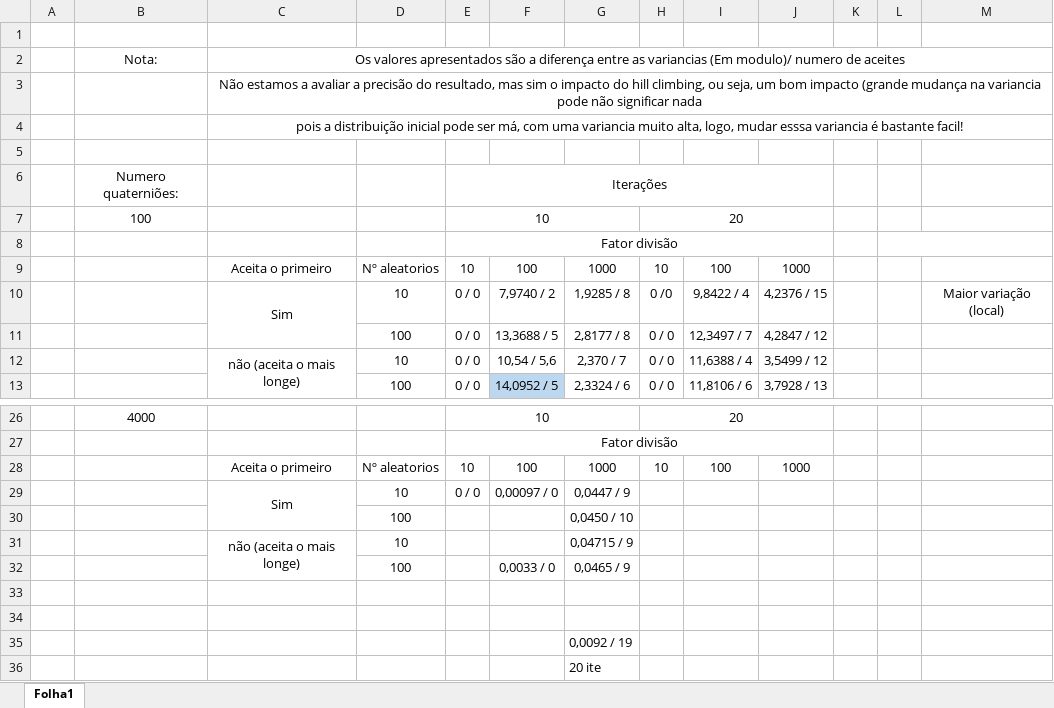
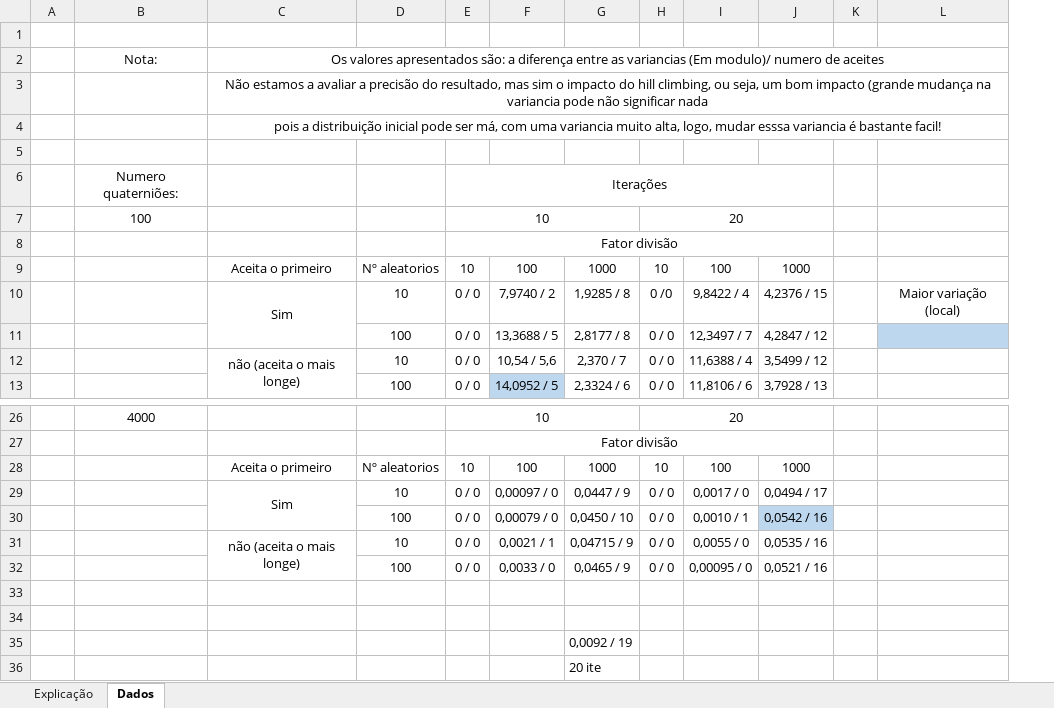
Before and after one commit to GoncaloSousaMendes/APDC, an Excel workbook: estudo hill_climbing.xlsx, sheet Dados, drawn as a sheet; only a part is shown, gaps mark what is left out; values as stored, in another font and other column widths than the file's, no borders; removed rows and columns are numbered as before the commit, all else as after; the diff names each change by its address in the sheet, - before the commit and + after, or states it on an @@ line.

```diff
--- a/estudo hill_climbing.xlsx (sheet Dados)
+++ b/estudo hill_climbing.xlsx (sheet Dados)
-sheet tab: Folha1
+sheet tab: Dados
+sheet tab: Explicação
-column L, empty
-C2: …valores apresentados são a diferença…
+C2: …valores apresentados são: a diferença…
-L11 fill: none
+L11 fill: #BDD7EE
-H29: (empty)
+H29: 0 / 0
-I29: (empty)
+I29: 0,0017 / 0
-J29: (empty)
+J29: 0,0494 / 17
-row 30:  |  |  | 100 |  |  | 0,0450 / 10
-row 31:  |  | não (aceita o mais longe) | 10 |  |  | 0,04715 / 9
-row 32:  |  |  | 100 |  | 0,0033 / 0 | 0,0465 / 9
+row 30:  |  |  | 100 | 0 / 0 | 0,00079 / 0 | 0,0450 / 10 | 0 / 0 | 0,0010 / 1 | 0,0542 / 16
+row 31:  |  | não (aceita o mais longe) | 10 | 0 / 0 | 0,0021 / 1 | 0,04715 / 9 | 0 / 0 | 0,0055 / 0 | 0,0535 / 16
+row 32:  |  |  | 100 | 0 / 0 | 0,0033 / 0 | 0,0465 / 9 | 0 / 0 | 0,00095 / 0 | 0,0521 / 16
```
Also changed, not shown: 8 other files.
